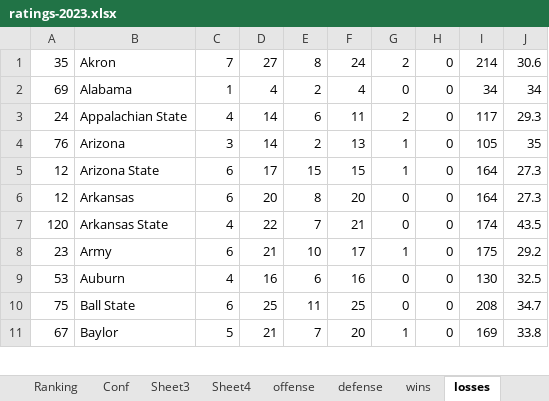
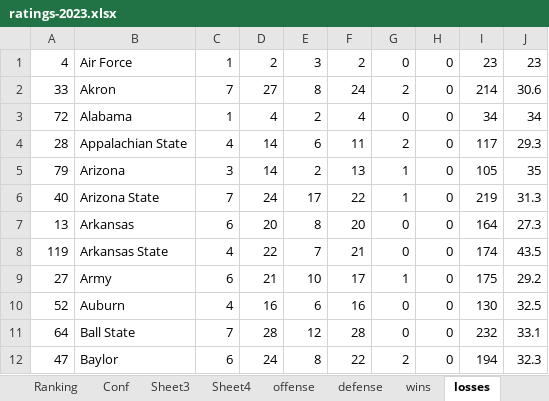
Before and after one commit to mike-mccomiskey/tvratings-cfbpredictions, an Excel workbook: ratings-2023.xlsx, sheet losses, drawn as a sheet; only a part is shown; values as stored, in another font and other column widths than the file's, no borders; addresses are those after the commit; the diff covers the shown part only; the diff names each change by its address in the sheet, - before the commit and + after, or states it on an @@ line.

```diff
--- a/ratings-2023.xlsx (sheet losses)
+++ b/ratings-2023.xlsx (sheet losses)
+row 1: 4 | Air Force | 1 | 2 | 3 | 2 | 0 | 0 | 23 | 23
-A2: 35
+A2: 33
-A3: 69
+A3: 72
-A4: 24
+A4: 28
-A5: 76
+A5: 79
-A6: 12
+A6: 40
-C6: 6
+C6: 7
-D6: 17
+D6: 24
-E6: 15
+E6: 17
-F6: 15
+F6: 22
-I6: 164
+I6: 219
-J6: 27.3
+J6: 31.3
-A7: 12
+A7: 13
-A8: 120
+A8: 119
-A9: 23
+A9: 27
-A10: 53
+A10: 52
-A11: 75
+A11: 64
-C11: 6
+C11: 7
-D11: 25
+D11: 28
-E11: 11
+E11: 12
-F11: 25
+F11: 28
-I11: 208
+I11: 232
-J11: 34.7
+J11: 33.1
-A12: 67
+A12: 47
-C12: 5
+C12: 6
-D12: 21
+D12: 24
-E12: 7
+E12: 8
-F12: 20
+F12: 22
-G12: 1
+G12: 2
-I12: 169
+I12: 194
-J12: 33.8
+J12: 32.3
```
Also changed, not shown: 1 added row, 1 removed row and 448 edited cells elsewhere in this sheet, sheet Sheet2, sheet Sheet1, sheet Sheet4, sheet Sheet3, sheet wins, sheet defense, 2 more sheets, formulas that keep their value, 1 other file.
